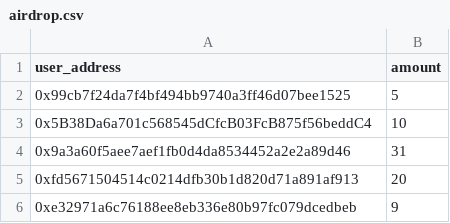
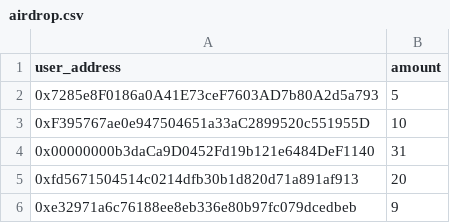
Before and after one commit to Tchisom17/My-Merkle-Airdrop, a CSV file: generated_files/airdrop.csv, drawn as a sheet.

Commit message:
feat: Add csv file containing eligible addresses

```diff
--- a/generated_files/airdrop.csv
+++ b/generated_files/airdrop.csv
@@ -1,5 +1,5 @@
 user_address,amount
-0x99cb7f24da7f4bf494bb9740a3ff46d07bee1525,5
-0x5B38Da6a701c568545dCfcB03FcB875f56beddC4,10
-0x9a3a60f5aee7aef1fb0d4da8534452a2e2a89d46,31
+0x7285e8F0186a0A41E73ceF7603AD7b80A2d5a793,5
+0xF395767ae0e947504651a33aC2899520c551955D,10
+0x00000000b3daCa9D0452Fd19b121e6484DeF1140,31
 0xfd5671504514c0214dfb30b1d820d71a891af913,20
```
